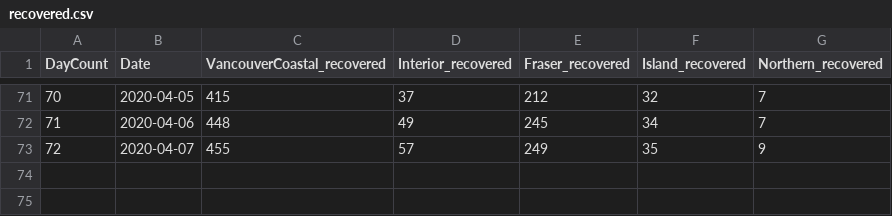
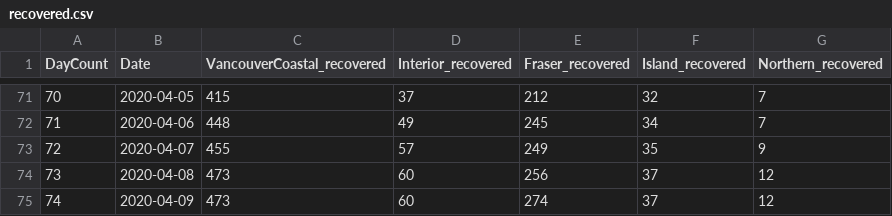
Before and after one commit to valarao/bc-covid-visualizations, a CSV file: data/recovered.csv, drawn as a sheet; only a part is shown, gaps mark what is left out.

```diff
--- a/data/recovered.csv
+++ b/data/recovered.csv
@@ -73 +73,3 @@
 72,2020-04-07,455,57,249,35,9
+73,2020-04-08,473,60,256,37,12
+74,2020-04-09,473,60,274,37,12
```
Also changed, not shown: data/confirmed.csv, data/deaths.csv, 1 other file.
